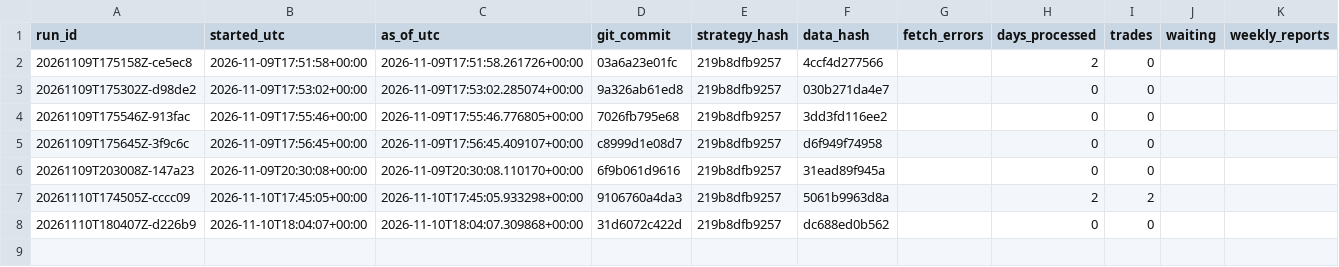
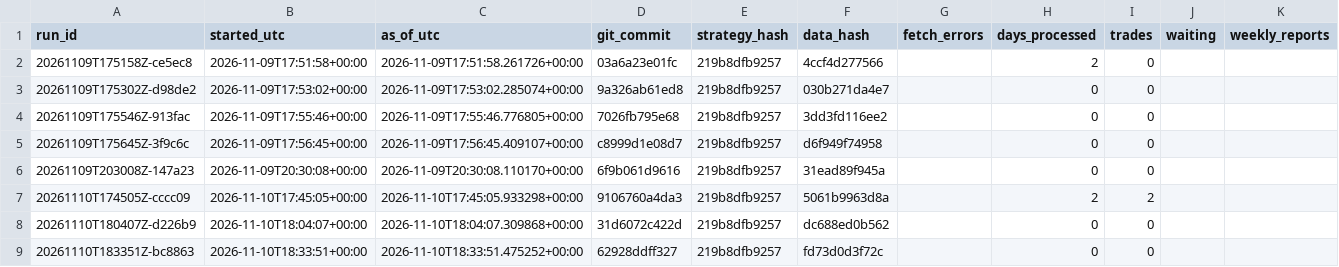
Before and after one commit to flodesgg/paper-lab, a CSV file: journal/runs.csv, drawn as a sheet.

Commit message:
forward 2026-11-10: 0 session(s), 0 trade(s) (run 20261110T183351Z-bc8863)

```diff
--- a/journal/runs.csv
+++ b/journal/runs.csv
@@ -8 +8,2 @@ run_id,started_utc,as_of_utc,git_commit,strategy_hash,data_hash,fetch_errors,day
 20261110T180407Z-d226b9,2026-11-10T18:04:07+00:00,2026-11-10T18:04:07.309868+00:00,31d6072c422d,219b8dfb9257,dc688ed0b562,,0,0,,
+20261110T183351Z-bc8863,2026-11-10T18:33:51+00:00,2026-11-10T18:33:51.475252+00:00,62928ddff327,219b8dfb9257,fd73d0d3f72c,,0,0,,
```
Also changed, not shown: data_archive/MANIFEST.csv.
